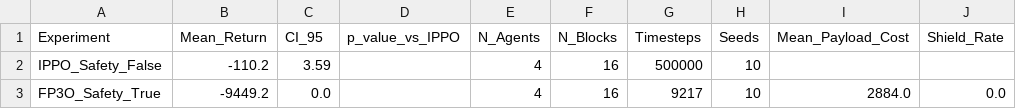
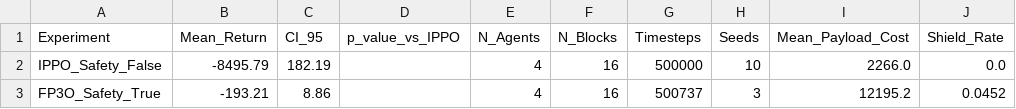
Before and after one commit to saadmansakib47/Multiagent-ReLES-OTA, a CSV file: results/leaderboard.csv, drawn as a sheet.

```diff
--- a/results/leaderboard.csv
+++ b/results/leaderboard.csv
@@ -1,3 +1,3 @@
 Experiment,Mean_Return,CI_95,p_value_vs_IPPO,N_Agents,N_Blocks,Timesteps,Seeds,Mean_Payload_Cost,Shield_Rate
-IPPO_Safety_False,-110.2,3.59,,4,16,500000,10,,
-FP3O_Safety_True,-9449.2,0.0,,4,16,9217,10,2884.0,0.0
+IPPO_Safety_False,-8495.79,182.19,,4,16,500000,10,2266.0,0.0
+FP3O_Safety_True,-193.21,8.86,,4,16,500737,3,12195.2,0.0452
```
Also changed, not shown: 7 other files.
